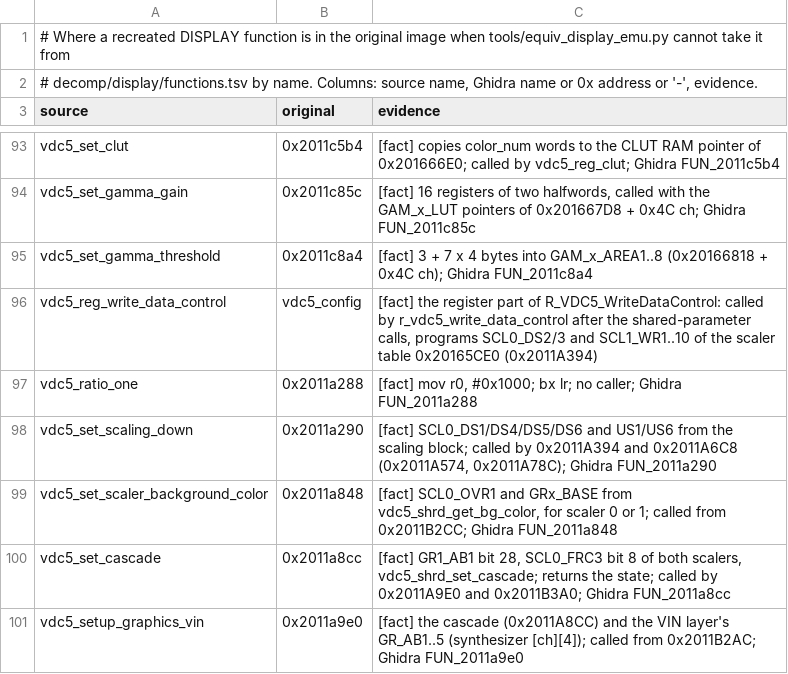
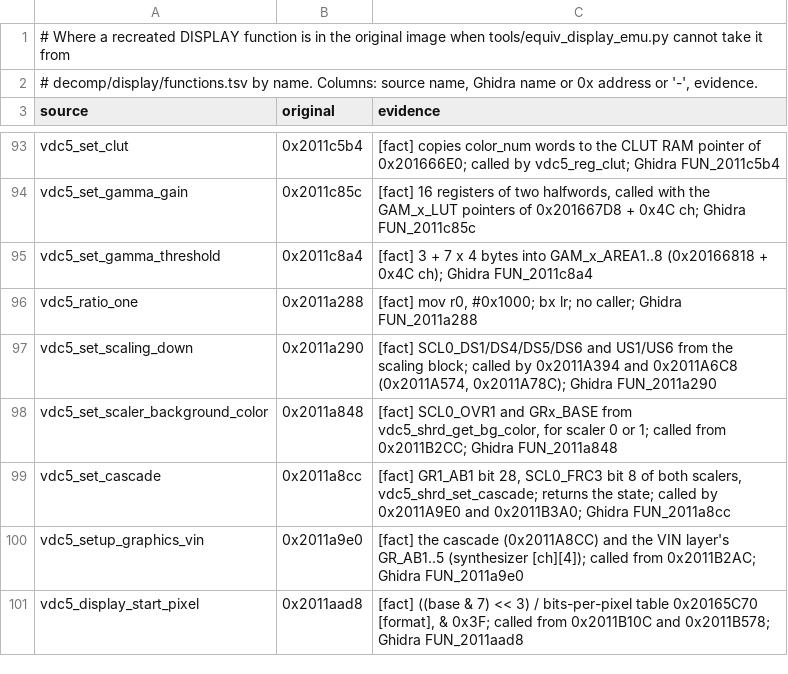
Before and after one commit to Reid-n0rc/FT-710_Firmware, a TSV file: src/display/aliases.tsv, drawn as a sheet; only a part is shown, gaps mark what is left out; the shorter side is filled out with more unchanged rows; the diff names each change by its address in the sheet, - before the commit and + after, or states it on an @@ line.

```diff
--- a/src/display/aliases.tsv
+++ b/src/display/aliases.tsv
-row 96: vdc5_reg_write_data_control | vdc5_config | [fact] the register part of R_VDC5_WriteDataControl: called by r_vdc5_write_data_control after the shared-parameter calls, programs SCL0_DS2/3 and SCL1_WR1..10 of the scaler table 0x20165CE0 (0x2011A394)
```
Also changed, not shown: src/display/data_symbols.tsv, tools/ghidra/entries_display.tsv, 12 other files.
